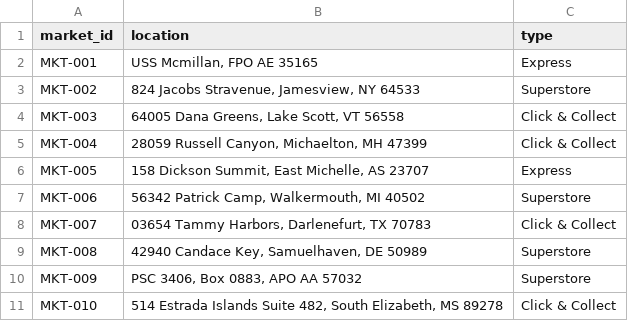
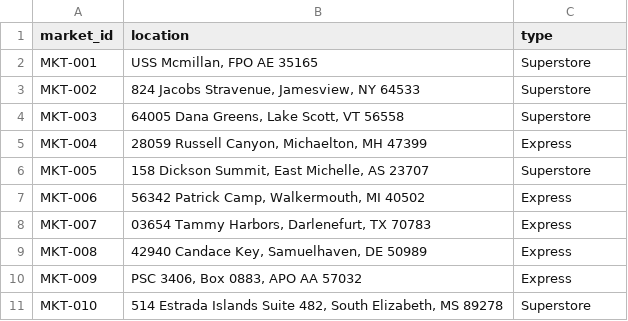
Before and after one commit to amina-dourdi/batch-procurement-data-pipeline, a CSV file: data/postgres_load/market.csv, drawn as a sheet.

Commit message:
edit data_quality.py

```diff
--- a/data/postgres_load/market.csv
+++ b/data/postgres_load/market.csv
@@ -1,11 +1,11 @@
 market_id,location,type
-MKT-001,"USS Mcmillan, FPO AE 35165",Express
+MKT-001,"USS Mcmillan, FPO AE 35165",Superstore
 MKT-002,"824 Jacobs Stravenue, Jamesview, NY 64533",Superstore
-MKT-003,"64005 Dana Greens, Lake Scott, VT 56558",Click & Collect
-MKT-004,"28059 Russell Canyon, Michaelton, MH 47399",Click & Collect
-MKT-005,"158 Dickson Summit, East Michelle, AS 23707",Express
-MKT-006,"56342 Patrick Camp, Walkermouth, MI 40502",Superstore
-MKT-007,"03654 Tammy Harbors, Darlenefurt, TX 70783",Click & Collect
-MKT-008,"42940 Candace Key, Samuelhaven, DE 50989",Superstore
-MKT-009,"PSC 3406, Box 0883, APO AA 57032",Superstore
-MKT-010,"514 Estrada Islands Suite 482, South Elizabeth, MS 89278",Click & Collect
+MKT-003,"64005 Dana Greens, Lake Scott, VT 56558",Superstore
+MKT-004,"28059 Russell Canyon, Michaelton, MH 47399",Express
+MKT-005,"158 Dickson Summit, East Michelle, AS 23707",Superstore
+MKT-006,"56342 Patrick Camp, Walkermouth, MI 40502",Express
+MKT-007,"03654 Tammy Harbors, Darlenefurt, TX 70783",Express
+MKT-008,"42940 Candace Key, Samuelhaven, DE 50989",Express
+MKT-009,"PSC 3406, Box 0883, APO AA 57032",Express
+MKT-010,"514 Estrada Islands Suite 482, South Elizabeth, MS 89278",Superstore
```
Also changed, not shown: data/postgres_load/products.csv, 1 other file.
